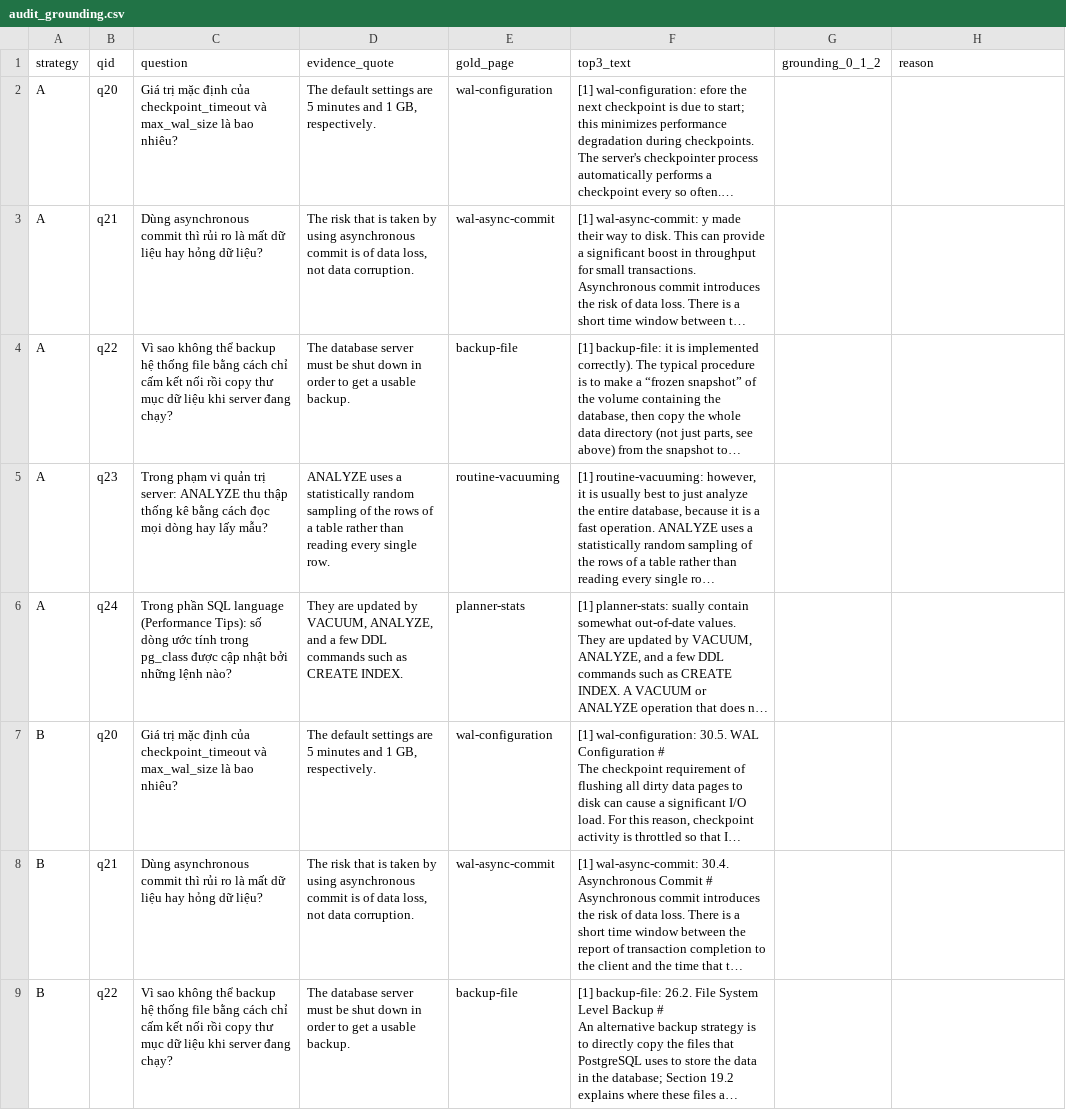
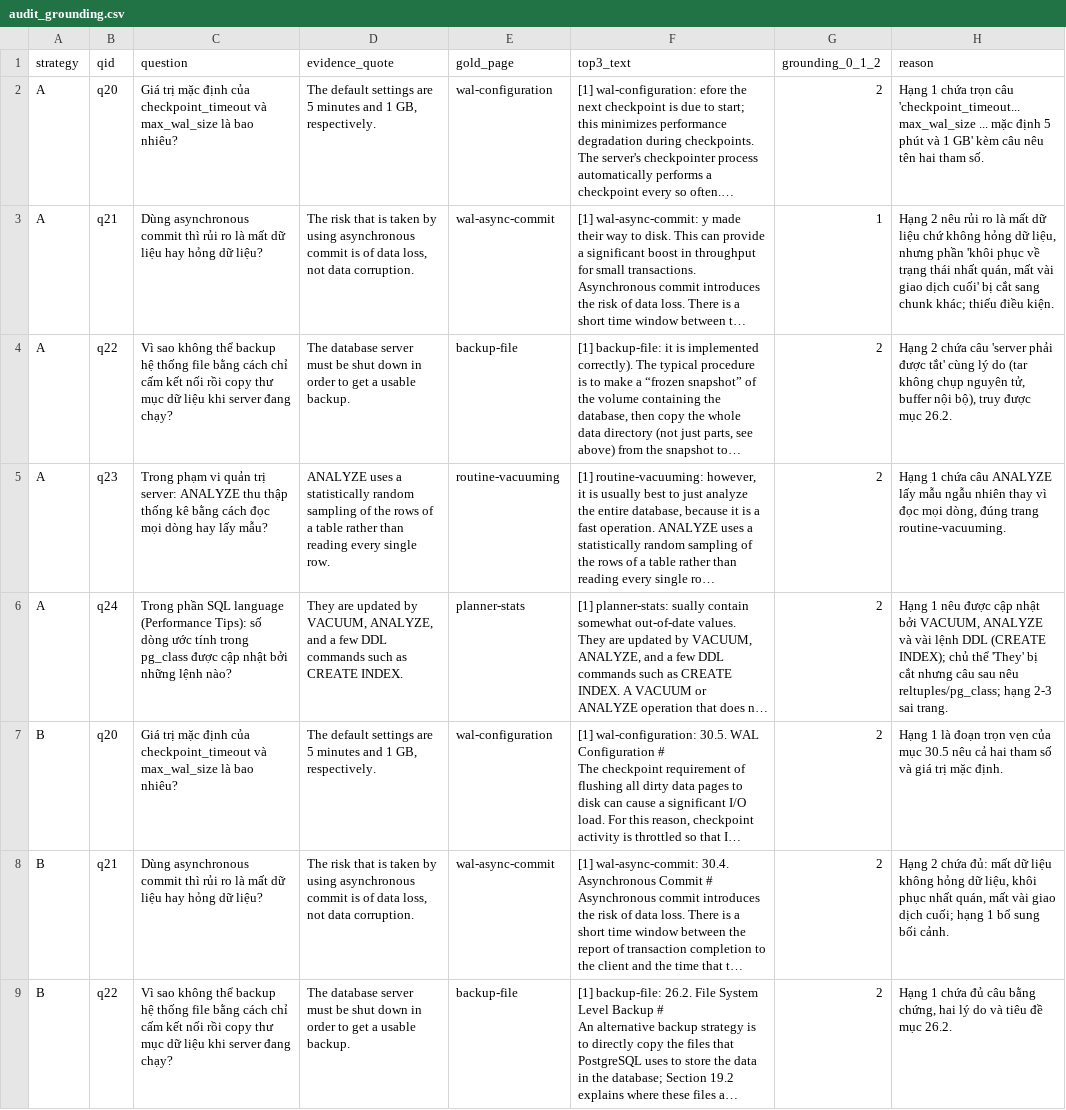
Before and after one commit to ThuHang2604/K5-L3B-DAY06-DoThiThuHang-2A202603840-DataIngestion, a CSV file: results/audit_grounding.csv, drawn as a sheet; only a part is shown; long unchanged cells end in …; the diff covers the shown part only; the diff names each change by its address in the sheet, - before the commit and + after, or states it on an @@ line.

```diff
--- a/results/audit_grounding.csv
+++ b/results/audit_grounding.csv
-G2 (grounding_0_1_2): (empty)
+G2 (grounding_0_1_2): 2
-H2 (reason): (empty)
+H2 (reason): Hạng 1 chứa trọn câu 'checkpoint_timeout... max_wal_size ... mặc định 5 phút và 1 GB' kèm câu nêu tên hai tham số.
-G3 (grounding_0_1_2): (empty)
+G3 (grounding_0_1_2): 1
-H3 (reason): (empty)
+H3 (reason): Hạng 2 nêu rủi ro là mất dữ liệu chứ không hỏng dữ liệu, nhưng phần 'khôi phục về trạng thái nhất quán, mất vài giao dịch cuối' bị cắt sang chunk khác; thiếu điều kiện.
-G4:G9 (grounding_0_1_2): (empty)
+G4:G9 (grounding_0_1_2): 2
-H4 (reason): (empty)
+H4 (reason): Hạng 2 chứa câu 'server phải được tắt' cùng lý do (tar không chụp nguyên tử, buffer nội bộ), truy được mục 26.2.
-H5 (reason): (empty)
+H5 (reason): Hạng 1 chứa câu ANALYZE lấy mẫu ngẫu nhiên thay vì đọc mọi dòng, đúng trang routine-vacuuming.
-H6 (reason): (empty)
+H6 (reason): Hạng 1 nêu được cập nhật bởi VACUUM, ANALYZE và vài lệnh DDL (CREATE INDEX); chủ thể 'They' bị cắt nhưng câu sau nêu reltuples/pg_class; hạng 2-3 sai trang.
-H7 (reason): (empty)
+H7 (reason): Hạng 1 là đoạn trọn vẹn của mục 30.5 nêu cả hai tham số và giá trị mặc định.
-H8 (reason): (empty)
+H8 (reason): Hạng 2 chứa đủ: mất dữ liệu không hỏng dữ liệu, khôi phục nhất quán, mất vài giao dịch cuối; hạng 1 bổ sung bối cảnh.
-H9 (reason): (empty)
+H9 (reason): Hạng 1 chứa đủ câu bằng chứng, hai lý do và tiêu đề mục 26.2.
```
Also changed, not shown: 14 edited cells elsewhere in this file, results/audit_coherence.csv, results/audit_metadata.csv, 6 other files.
